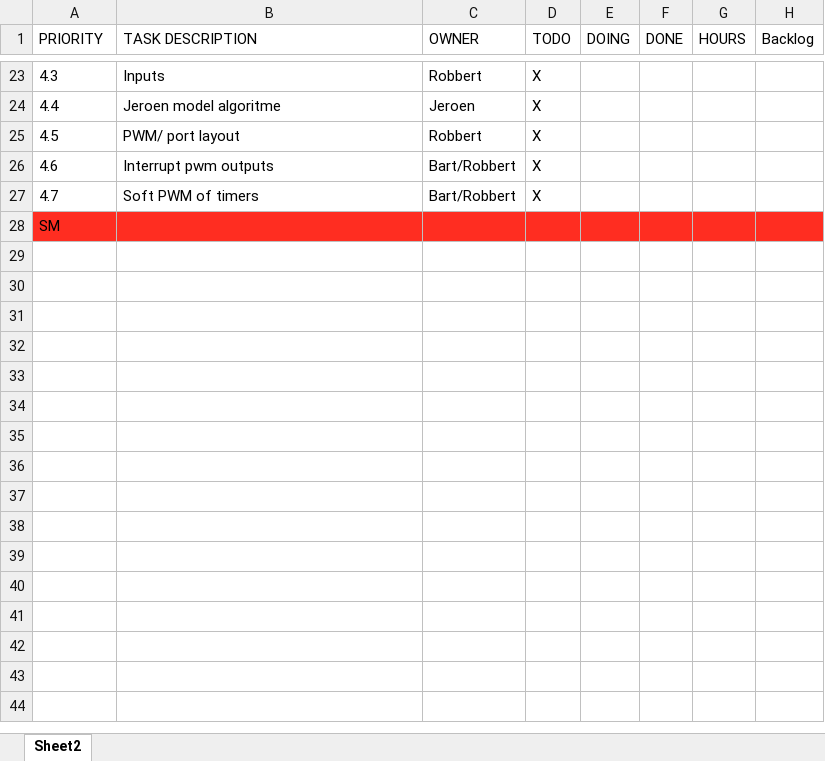
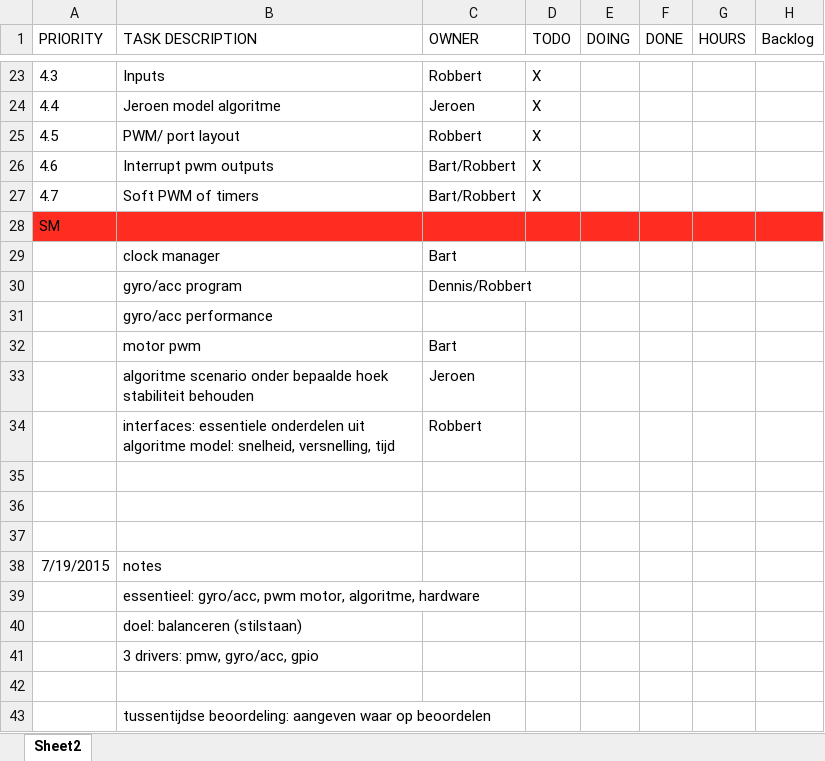
Before and after one commit to bartjanisse/BeerTender, an Excel workbook: Scrum_Board.xlsx, sheet Sheet2, drawn as a sheet; only a part is shown, gaps mark what is left out; values as stored, in another font and other column widths than the file's, no borders; table styles not drawn; the diff names each change by its address in the sheet, - before the commit and + after, or states it on an @@ line.

Commit message:
update scrumboard

```diff
--- a/Scrum_Board.xlsx (sheet Sheet2)
+++ b/Scrum_Board.xlsx (sheet Sheet2)
+row 29:  | clock manager | Bart
+row 30:  | gyro/acc program | Dennis/Robbert
+row 31:  | gyro/acc performance
+row 32:  | motor pwm | Bart
+row 33:  | algoritme scenario onder bepaalde hoek stabiliteit behouden | Jeroen
+row 34:  | interfaces: essentiele onderdelen uit algoritme model: snelheid, versnelling, tijd | Robbert
+row 35: (empty)
+row 36: (empty)
+row 37: (empty)
+row 38: 7/19/2015 | notes
+row 39:  | essentieel: gyro/acc, pwm motor, algoritme, hardware
+row 40:  | doel: balanceren (stilstaan)
+row 41:  | 3 drivers: pmw, gyro/acc, gpio
+row 42: (empty)
+row 43:  | tussentijdse beoordeling: aangeven waar op beoordelen
```
